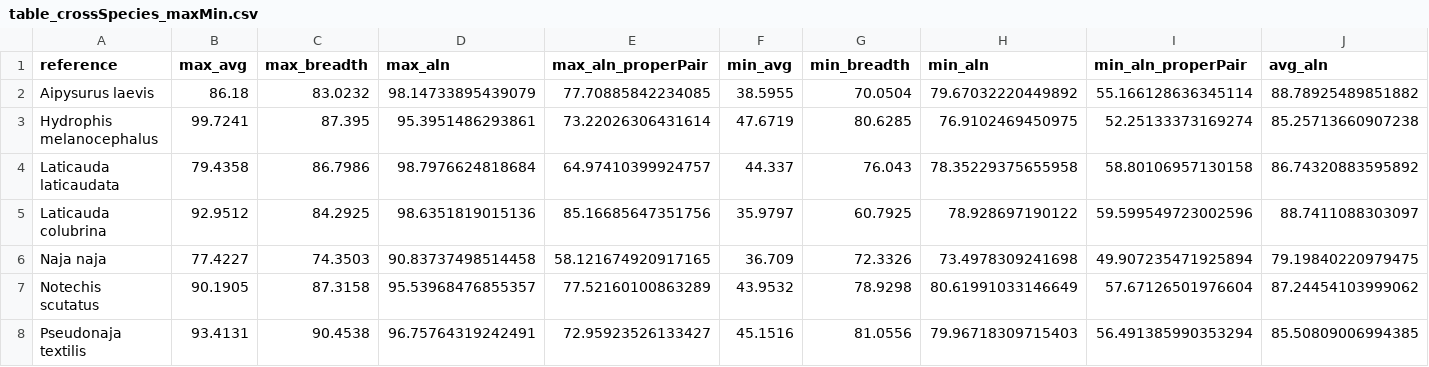
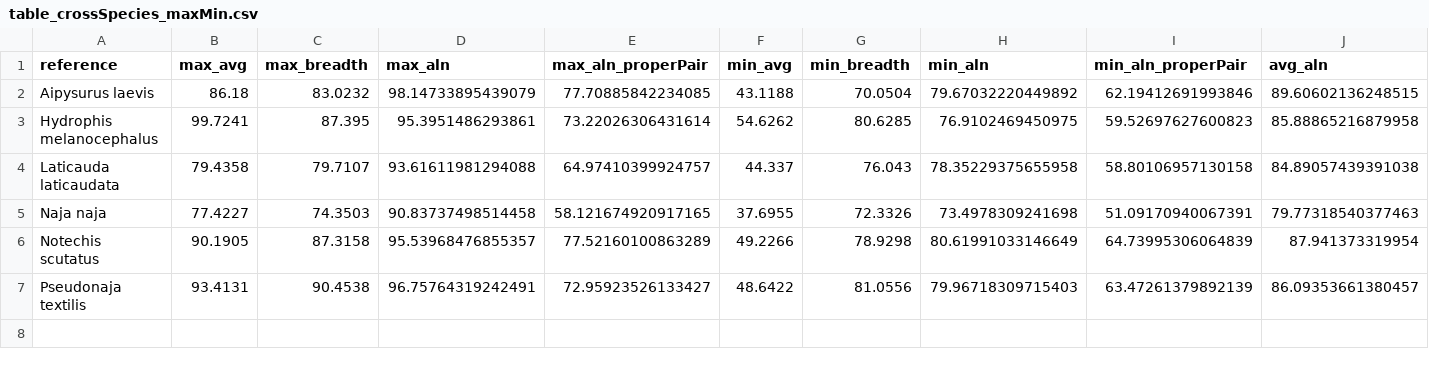
Before and after one commit to a-lud/snakes-demographic-history, a CSV file: results/table_crossSpecies_maxMin.csv, drawn as a sheet.

```diff
--- a/results/table_crossSpecies_maxMin.csv
+++ b/results/table_crossSpecies_maxMin.csv
@@ -1,8 +1,7 @@
 reference,max_avg,max_breadth,max_aln,max_aln_properPair,min_avg,min_breadth,min_aln,min_aln_properPair,avg_aln
-Aipysurus laevis,86.18,83.0232,98.14733895439079,77.70885842234085,38.5955,70.0504,79.67032220449892,55.166128636345114,88.78925489851882
-Hydrophis melanocephalus,99.7241,87.395,95.3951486293861,73.22026306431614,47.6719,80.6285,76.9102469450975,52.25133373169274,85.25713660907238
-Laticauda laticaudata,79.4358,86.7986,98.7976624818684,64.97410399924757,44.337,76.043,78.35229375655958,58.80106957130158,86.74320883595892
-Laticauda colubrina,92.9512,84.2925,98.6351819015136,85.16685647351756,35.9797,60.7925,78.928697190122,59.599549723002596,88.7411088303097
-Naja naja,77.4227,74.3503,90.83737498514458,58.121674920917165,36.709,72.3326,73.4978309241698,49.907235471925894,79.19840220979475
-Notechis scutatus,90.1905,87.3158,95.53968476855357,77.52160100863289,43.9532,78.9298,80.61991033146649,57.67126501976604,87.24454103999062
-Pseudonaja textilis,93.4131,90.4538,96.75764319242491,72.95923526133427,45.1516,81.0556,79.96718309715403,56.491385990353294,85.50809006994385
+Aipysurus laevis,86.18,83.0232,98.14733895439079,77.70885842234085,43.1188,70.0504,79.67032220449892,62.19412691993846,89.60602136248515
+Hydrophis melanocephalus,99.7241,87.395,95.3951486293861,73.22026306431614,54.6262,80.6285,76.9102469450975,59.52697627600823,85.88865216879958
+Laticauda laticaudata,79.4358,79.7107,93.61611981294088,64.97410399924757,44.337,76.043,78.35229375655958,58.80106957130158,84.89057439391038
+Naja naja,77.4227,74.3503,90.83737498514458,58.121674920917165,37.6955,72.3326,73.4978309241698,51.09170940067391,79.77318540377463
+Notechis scutatus,90.1905,87.3158,95.53968476855357,77.52160100863289,49.2266,78.9298,80.61991033146649,64.73995306064839,87.941373319954
+Pseudonaja textilis,93.4131,90.4538,96.75764319242491,72.95923526133427,48.6422,81.0556,79.96718309715403,63.47261379892139,86.09353661380457
```
Also changed, not shown: results/table_crossSpecies.csv, results/table_mainData.csv.
